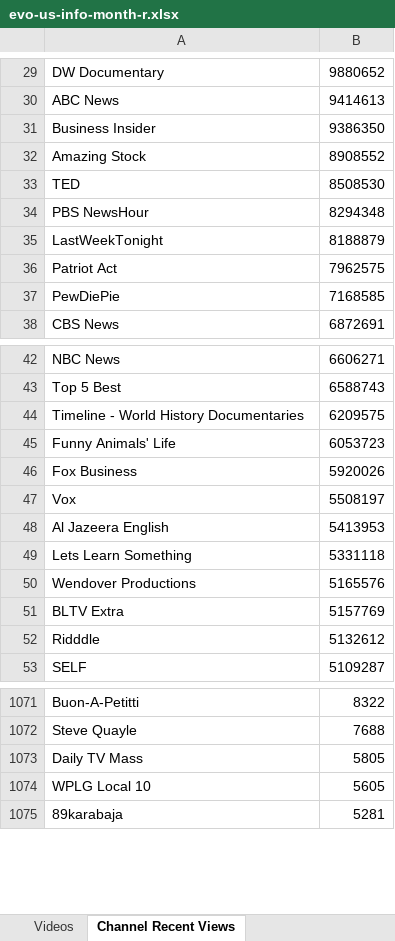
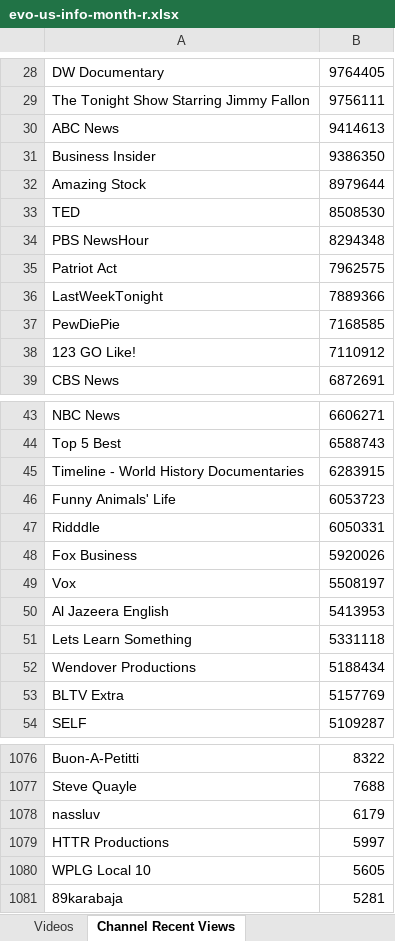
Before and after one commit to pnbt/youtube-transparency, an Excel workbook: app/assets/data/info/evo-us-info-month-r.xlsx, sheet Channel Recent Views, drawn as a sheet; only a part is shown, gaps mark what is left out; values as stored, in another font and other column widths than the file's, no borders; removed rows and columns are numbered as before the commit, all else as after; the diff covers the shown part only; the diff names each change by its address in the sheet, - before the commit and + after, or states it on an @@ line.

```diff
--- a/app/assets/data/info/evo-us-info-month-r.xlsx (sheet Channel Recent Views)
+++ b/app/assets/data/info/evo-us-info-month-r.xlsx (sheet Channel Recent Views)
-B28: 9880652
+B28: 9764405
+row 29: The Tonight Show Starring Jimmy Fallon | 9756111
-B32: 8908552
+B32: 8979644
-row 35: LastWeekTonight | 8188879
+row 36: LastWeekTonight | 7889366
+row 38: 123 GO Like! | 7110912
-B45: 6209575
+B45: 6283915
+row 47: Ridddle | 6050331
-B52: 5165576
+B52: 5188434
-row 52: Ridddle | 5132612
-row 1073: Daily TV Mass | 5805
+row 1078: nassluv | 6179
+row 1079: HTTR Productions | 5997
```
Also changed, not shown: 38 added rows, 35 removed rows and 9 edited cells elsewhere in this sheet, sheet Videos, app/assets/data/info/evo-us-info-3days-r.xlsx, app/assets/data/info/evo-us-info-3days-v.xlsx, 12 other files.
